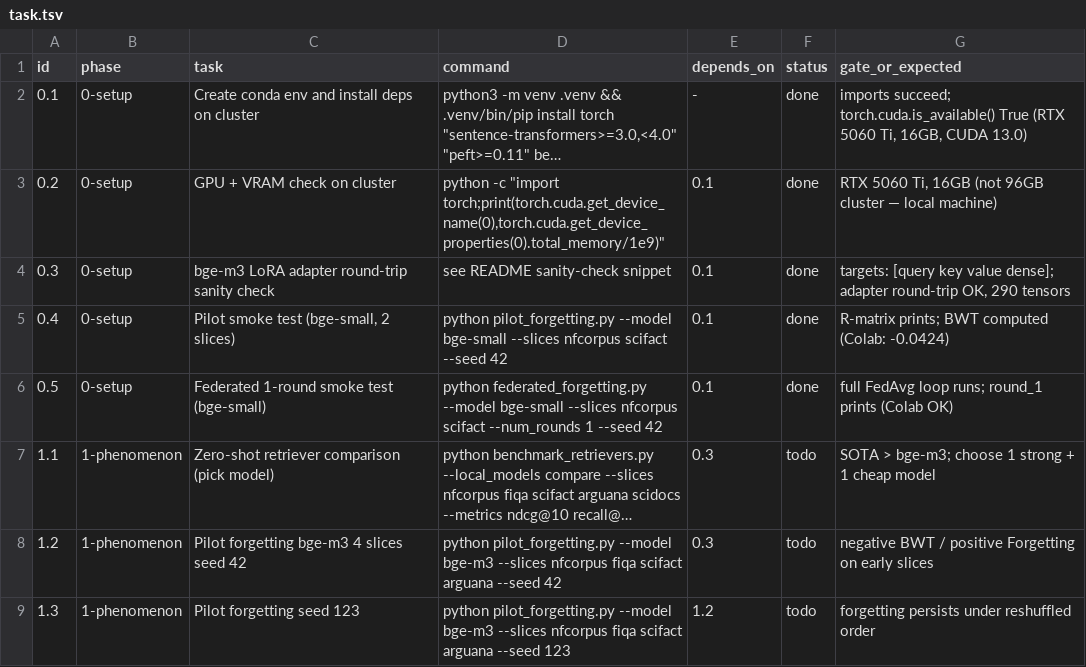
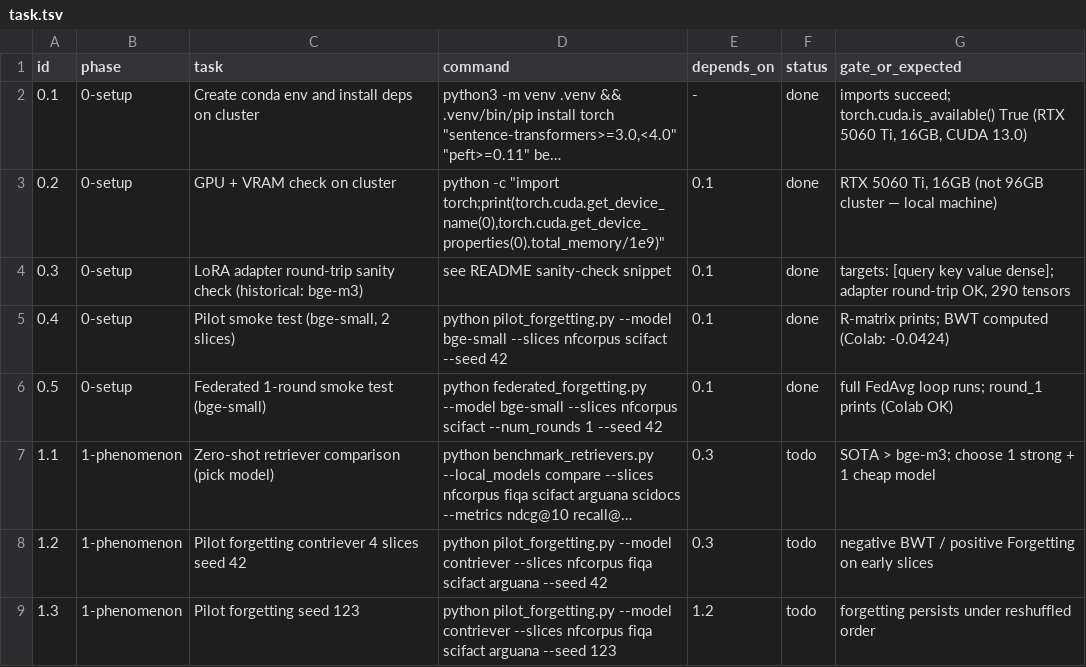
Before and after one commit to taifONduty/FedCRAG, a TSV file: task.tsv, drawn as a sheet; only a part is shown; long unchanged cells end in …; the diff covers the shown part only; the diff names each change by its address in the sheet, - before the commit and + after, or states it on an @@ line.

Commit message:
fix: cure adversarial-review findings on the E0 implementation
Round-1 review (13 agents, mutation testing) found two blockers and eleven
major defects. Cures:

- solver: the LP maximizes min_i (Cw)_i but the applied direction is the
  normalized mixture, so the reported quantity was not the one optimized.
  Adds an explicit direction policy; 'minnorm' (away-step Frank-Wolfe over
  the convex hull) attains the duality optimum (4.4e-14) and is E0's default.
  Both policies now log achieved/optimal/shortfall every round. Renames
  certified_min_direction_cosine -> achieved_min_direction_cosine. The exact
  solver equals FedMGDA+ (arXiv:2006.11489) at epsilon=1 and says so.
- coordinates: orthonormal LoRA A inflated the B->dW map by sqrt(3) vs PEFT
  init, confounding frozen-A vs trainable-A+B with a per-client step rescale.
  Adds --frozen_a_row_scale; E0's frozen rows now run peft-init (c=0.5774,
  measured), with one unit-scale row isolating the rescale itself. Per-client
  effective delta norms are persisted for every arm.
- validation: validate_e0.py now recomputes each row's aggregate from an
  inline reference implementation and checks manifest agreement; forged
  global states no longer pass.
- robustness: float64 Grams with a relative degeneracy guard, status records
  instead of silent None fallbacks, fail-closed git provenance, finiteness
  check after aggregation.
- tests: 61 -> 170. Mutants that previously survived (uniform-weight solve,
  content-blind hashes, disabled activity gate, disabled validator gates,
  dropped PEFT scaling) are all caught.
- docs: README described an EWC method that does not exist and named bge-m3
  as the paper backbone; corrected, with an explicit not-validated status.

```diff
--- a/task.tsv
+++ b/task.tsv
-C4 (task): bge-m3 LoRA adapter round-trip sanity check
+C4 (task): LoRA adapter round-trip sanity check (historical: bge-m3)
-C8 (task): Pilot forgetting bge-m3 4 slices seed 42
+C8 (task): Pilot forgetting contriever 4 slices seed 42
-D8 (command): …pilot_forgetting.py --model bge-m3 --slices nfcorpus…
+D8 (command): …pilot_forgetting.py --model contriever --slices nfcorpus…
-D9 (command): …pilot_forgetting.py --model bge-m3 --slices nfcorpus…
+D9 (command): …pilot_forgetting.py --model contriever --slices nfcorpus…
```
Also changed, not shown: 12 edited cells elsewhere in this file, 15 other files.
